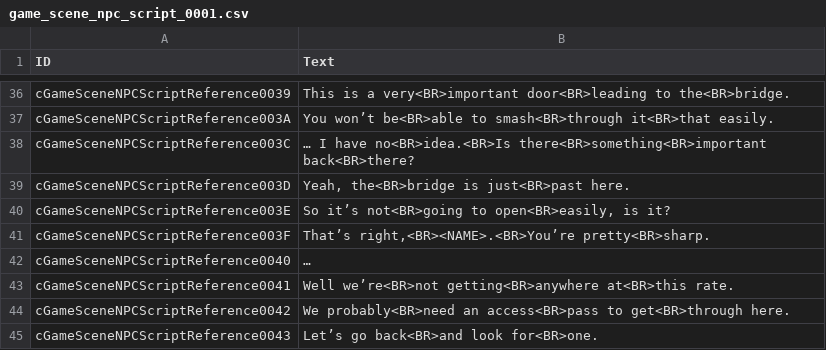
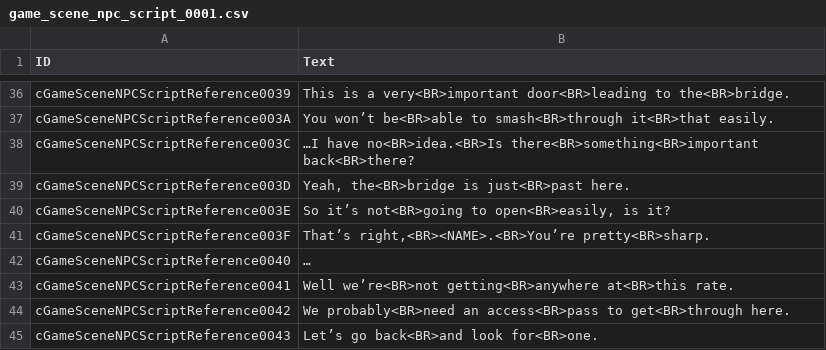
Before and after one commit to VariantXYZ/sakura-wars-gb2, a CSV file: game/text/gamescene_npc/game_scene_npc_script_0001.csv, drawn as a sheet; only a part is shown, gaps mark what is left out.

Commit message:
Update xlsx

```diff
--- a/game/text/gamescene_npc/game_scene_npc_script_0001.csv
+++ b/game/text/gamescene_npc/game_scene_npc_script_0001.csv
@@ -37,3 +37,3 @@ cGameSceneNPCScriptReference0039,This is a very<BR>important door<BR>leading to
 cGameSceneNPCScriptReference003A,You won’t be<BR>able to smash<BR>through it<BR>that easily.
-cGameSceneNPCScriptReference003C,… I have no<BR>idea.<BR>Is there<BR>something<BR>important back<BR>there?
+cGameSceneNPCScriptReference003C,…I have no<BR>idea.<BR>Is there<BR>something<BR>important back<BR>there?
 cGameSceneNPCScriptReference003D,"Yeah, the<BR>bridge is just<BR>past here."
```
